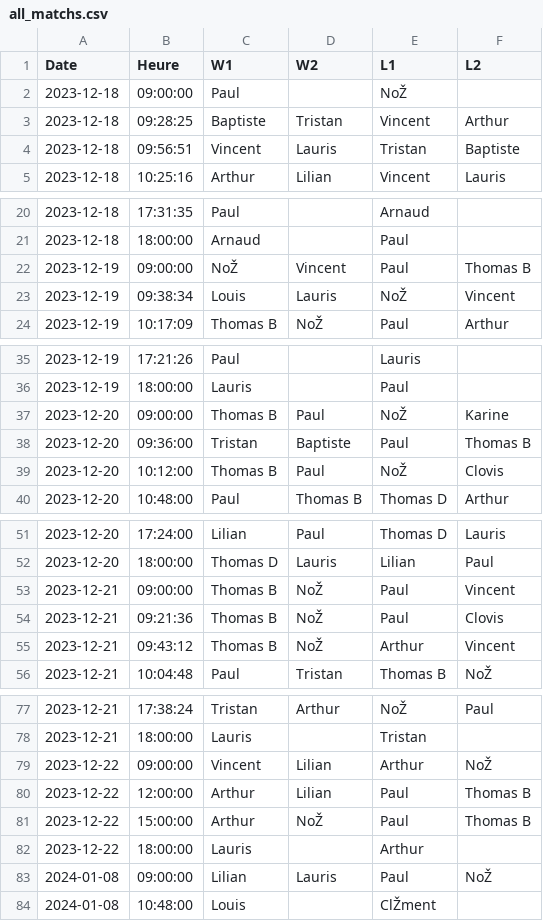
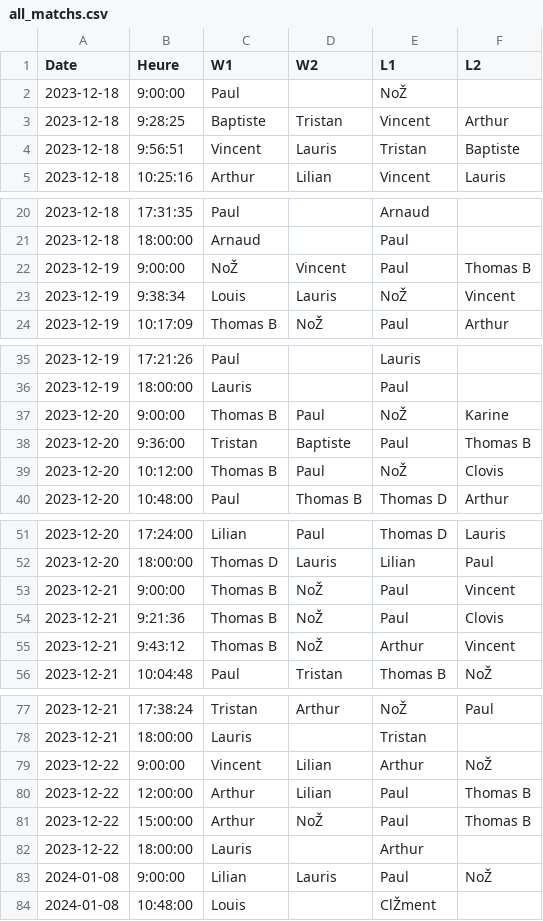
Before and after one commit to VGiudicelli1/Billard_ENSG, a CSV file: www/Billard_ENSG/API/all_matchs.csv, drawn as a sheet; only a part is shown, gaps mark what is left out; the diff covers the shown part only.

```diff
--- a/www/Billard_ENSG/API/all_matchs.csv
+++ b/www/Billard_ENSG/API/all_matchs.csv
@@ -1,5 +1,5 @@
 Date;Heure;W1;W2;L1;L2
-2023-12-18;09:00:00;Paul;;NoŽ;
-2023-12-18;09:28:25;Baptiste;Tristan;Vincent;Arthur
-2023-12-18;09:56:51;Vincent;Lauris;Tristan;Baptiste
+2023-12-18;9:00:00;Paul;;NoŽ;
+2023-12-18;9:28:25;Baptiste;Tristan;Vincent;Arthur
+2023-12-18;9:56:51;Vincent;Lauris;Tristan;Baptiste
 2023-12-18;10:25:16;Arthur;Lilian;Vincent;Lauris
@@ -21,4 +21,4 @@ Date;Heure;W1;W2;L1;L2
 2023-12-18;18:00:00;Arnaud;;Paul;
-2023-12-19;09:00:00;NoŽ;Vincent;Paul;Thomas B
-2023-12-19;09:38:34;Louis;Lauris;NoŽ;Vincent
+2023-12-19;9:00:00;NoŽ;Vincent;Paul;Thomas B
+2023-12-19;9:38:34;Louis;Lauris;NoŽ;Vincent
 2023-12-19;10:17:09;Thomas B;NoŽ;Paul;Arthur
@@ -36,4 +36,4 @@ Date;Heure;W1;W2;L1;L2
 2023-12-19;18:00:00;Lauris;;Paul;
-2023-12-20;09:00:00;Thomas B;Paul;NoŽ;Karine
-2023-12-20;09:36:00;Tristan;Baptiste;Paul;Thomas B
+2023-12-20;9:00:00;Thomas B;Paul;NoŽ;Karine
+2023-12-20;9:36:00;Tristan;Baptiste;Paul;Thomas B
 2023-12-20;10:12:00;Thomas B;Paul;NoŽ;Clovis
@@ -52,5 +52,5 @@ Date;Heure;W1;W2;L1;L2
 2023-12-20;18:00:00;Thomas D;Lauris;Lilian;Paul
-2023-12-21;09:00:00;Thomas B;NoŽ;Paul;Vincent
-2023-12-21;09:21:36;Thomas B;NoŽ;Paul;Clovis
-2023-12-21;09:43:12;Thomas B;NoŽ;Arthur;Vincent
+2023-12-21;9:00:00;Thomas B;NoŽ;Paul;Vincent
+2023-12-21;9:21:36;Thomas B;NoŽ;Paul;Clovis
+2023-12-21;9:43:12;Thomas B;NoŽ;Arthur;Vincent
 2023-12-21;10:04:48;Paul;Tristan;Thomas B;NoŽ
@@ -78,3 +78,3 @@ Date;Heure;W1;W2;L1;L2
 2023-12-21;18:00:00;Lauris;;Tristan;
-2023-12-22;09:00:00;Vincent;Lilian;Arthur;NoŽ
+2023-12-22;9:00:00;Vincent;Lilian;Arthur;NoŽ
 2023-12-22;12:00:00;Arthur;Lilian;Paul;Thomas B
@@ -82,3 +82,3 @@ Date;Heure;W1;W2;L1;L2
 2023-12-22;18:00:00;Lauris;;Arthur;
-2024-01-08;09:00:00;Lilian;Lauris;Paul;NoŽ
+2024-01-08;9:00:00;Lilian;Lauris;Paul;NoŽ
 2024-01-08;10:48:00;Louis;;ClŽment;
```
Also changed, not shown: 1 edited cell elsewhere in this file, 2 other files.
